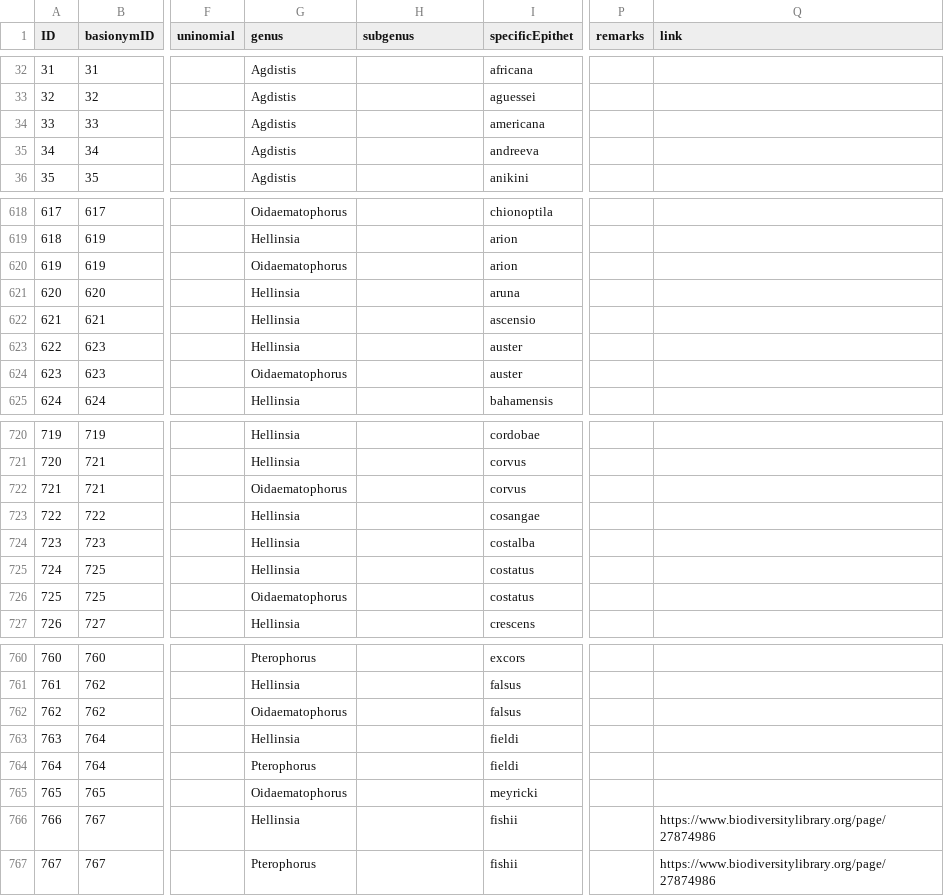
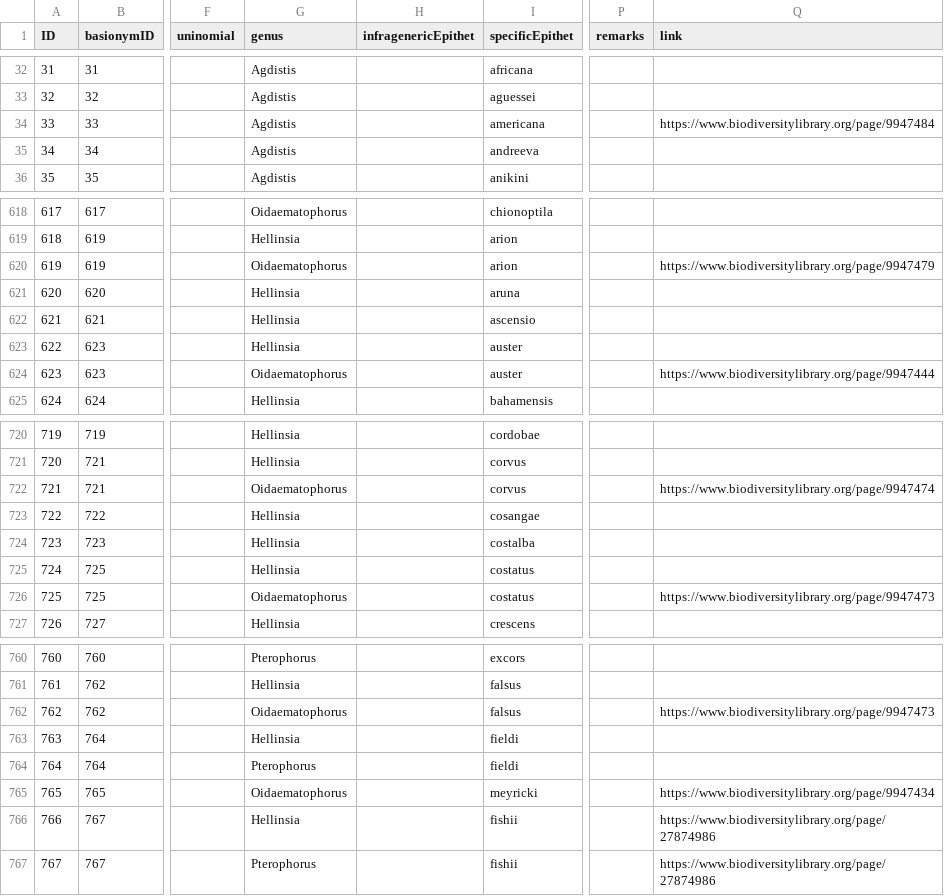
Before and after one commit to dhobern/pterophoroidea, a CSV file: coldp/data/name.csv, drawn as a sheet; only a part is shown, gaps mark what is left out; the diff covers the shown part only; the diff names each change by its address in the sheet, - before the commit and + after, or states it on an @@ line.

```diff
--- a/coldp/data/name.csv
+++ b/coldp/data/name.csv
-H1: subgenus
+H1: infragenericEpithet
-Q34 (link): (empty)
+Q34 (link): https://www.biodiversitylibrary.org/page/9947484
-Q620 (link): (empty)
+Q620 (link): https://www.biodiversitylibrary.org/page/9947479
-Q624 (link): (empty)
+Q624 (link): https://www.biodiversitylibrary.org/page/9947444
-Q722 (link): (empty)
+Q722 (link): https://www.biodiversitylibrary.org/page/9947474
-Q726 (link): (empty)
+Q726 (link): https://www.biodiversitylibrary.org/page/9947473
-Q762 (link): (empty)
+Q762 (link): https://www.biodiversitylibrary.org/page/9947473
-Q765 (link): (empty)
+Q765 (link): https://www.biodiversitylibrary.org/page/9947434
```
Also changed, not shown: 21 edited cells elsewhere in this file, coldp/data/distribution.csv, coldp/data/namereference.csv, 4 other files.
